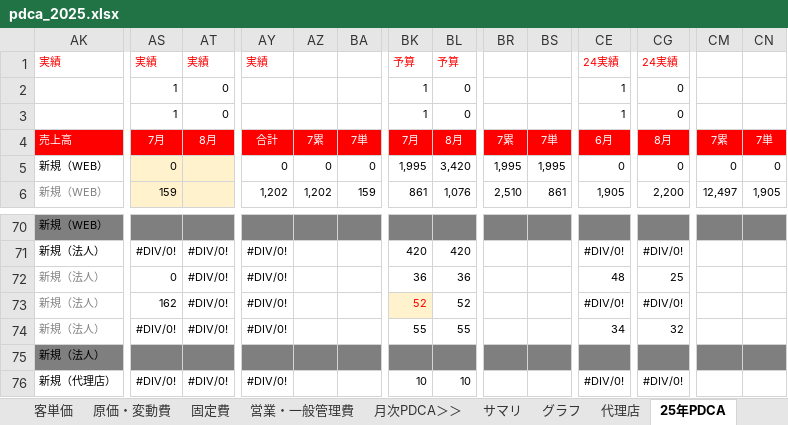
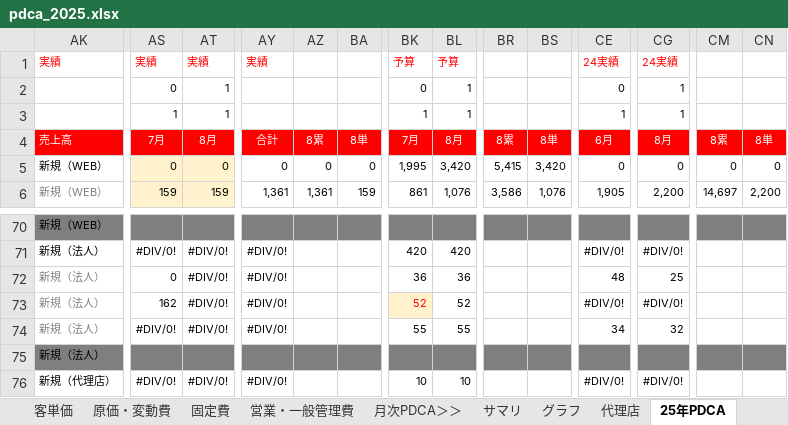
Before and after one commit to keita-nakamura-kbc/sfa-crm-dashboard, an Excel workbook: pdca_2025.xlsx, sheet 25年PDCA, drawn as a sheet; only a part is shown, gaps mark what is left out; values as stored, in another font and other column widths than the file's, no borders; the diff covers the shown part only; the diff names each change by its address in the sheet, - before the commit and + after, or states it on an @@ line.

```diff
--- a/pdca_2025.xlsx (sheet 25年PDCA)
+++ b/pdca_2025.xlsx (sheet 25年PDCA)
-AS2: 1
+AS2: 0
-AT2:AT3: 0
+AT2:AT3: 1
-BK2: 1
+BK2: 0
-BL2:BL3: 0
+BL2:BL3: 1
-CE2: 1
+CE2: 0
-CG2:CG3: 0
+CG2:CG3: 1
-AZ4: 7累
+AZ4: 8累
-BA4: 7単
+BA4: 8単
-BR4: 7累
+BR4: 8累
-BS4: 7単
+BS4: 8単
-CM4: 7累
+CM4: 8累
-CN4: 7単
+CN4: 8単
-AT5: (empty)
+AT5: 0
-BR5: 1,995
+BR5: 5,415
-BS5: 1,995
+BS5: 3,420
-AT6: (empty)
+AT6: 159
-AY6: 1,202
+AY6: 1,361
-AZ6: 1,202
+AZ6: 1,361
-BR6: 2,510
+BR6: 3,586
-BS6: 861
+BS6: 1,076
-CM6: 12,497
+CM6: 14,697
-CN6: 1,905
+CN6: 2,200
```
Also changed, not shown: 1 added row, 1 removed row, 511 edited cells and cell formats elsewhere in this sheet, sheet サマリ, sheet グラフ, sheet 代理店, other sheet tabs, formulas that keep their value, hidden cells, charts or pictures.
